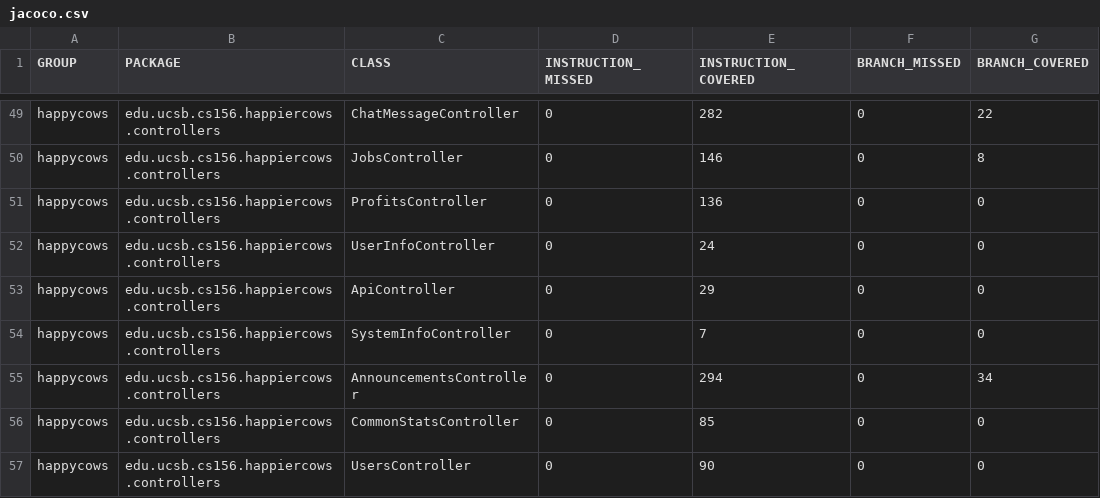
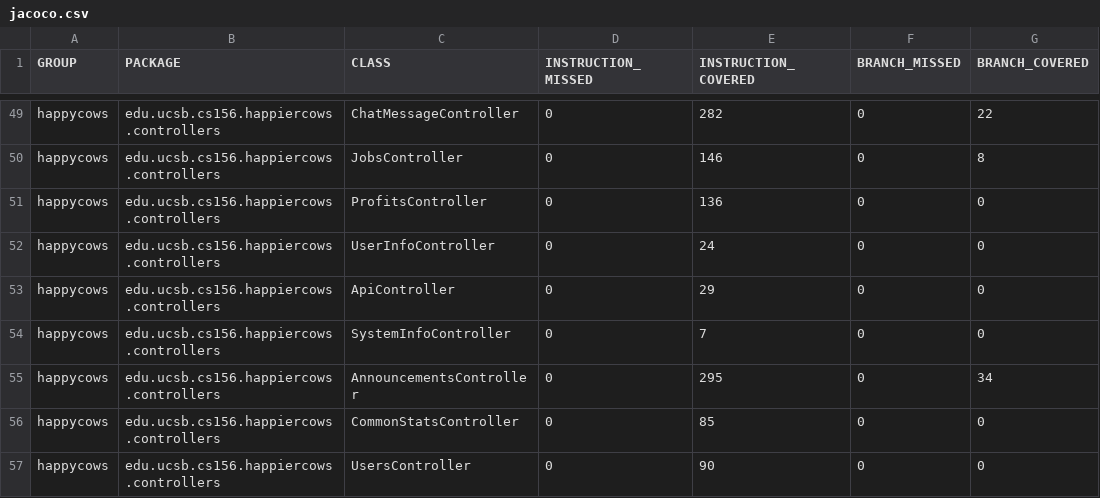
Before and after one commit to ucsb-cs156-f24/proj-happycows-f24-11, a CSV file: prs/28/jacoco/jacoco.csv, drawn as a sheet; only a part is shown, gaps mark what is left out; the diff names each change by its address in the sheet, - before the commit and + after, or states it on an @@ line.

```diff
--- a/prs/28/jacoco/jacoco.csv
+++ b/prs/28/jacoco/jacoco.csv
-E55 (INSTRUCTION_COVERED): 294
+E55 (INSTRUCTION_COVERED): 295
```
Also changed, not shown: 7 other files.
